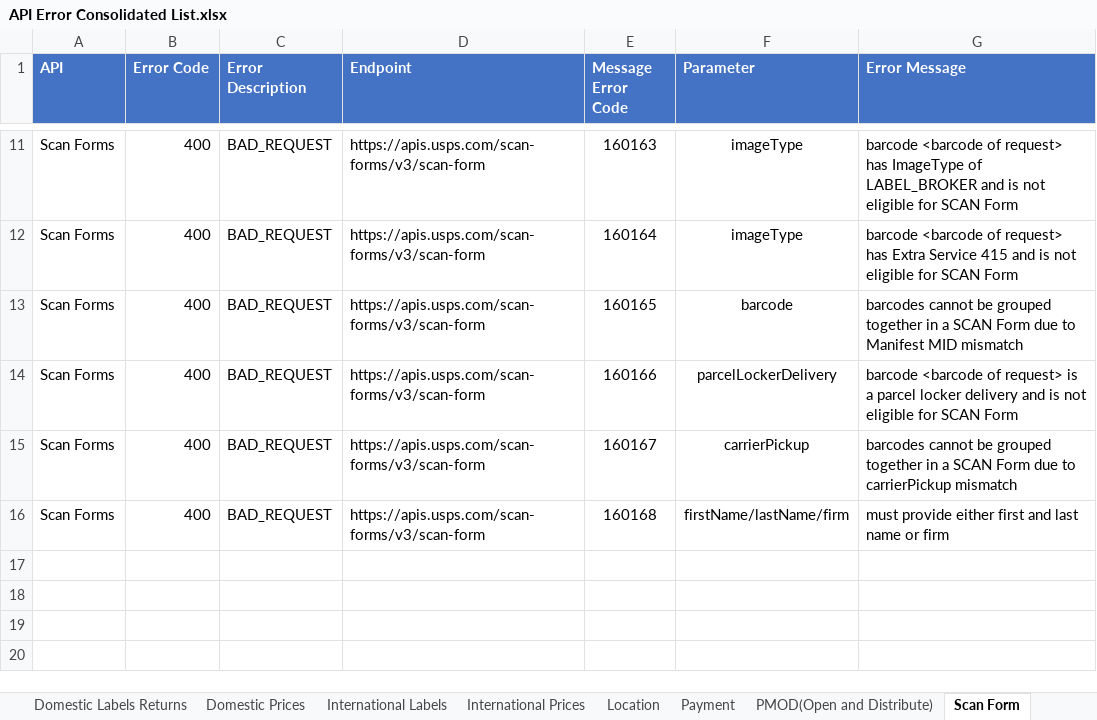
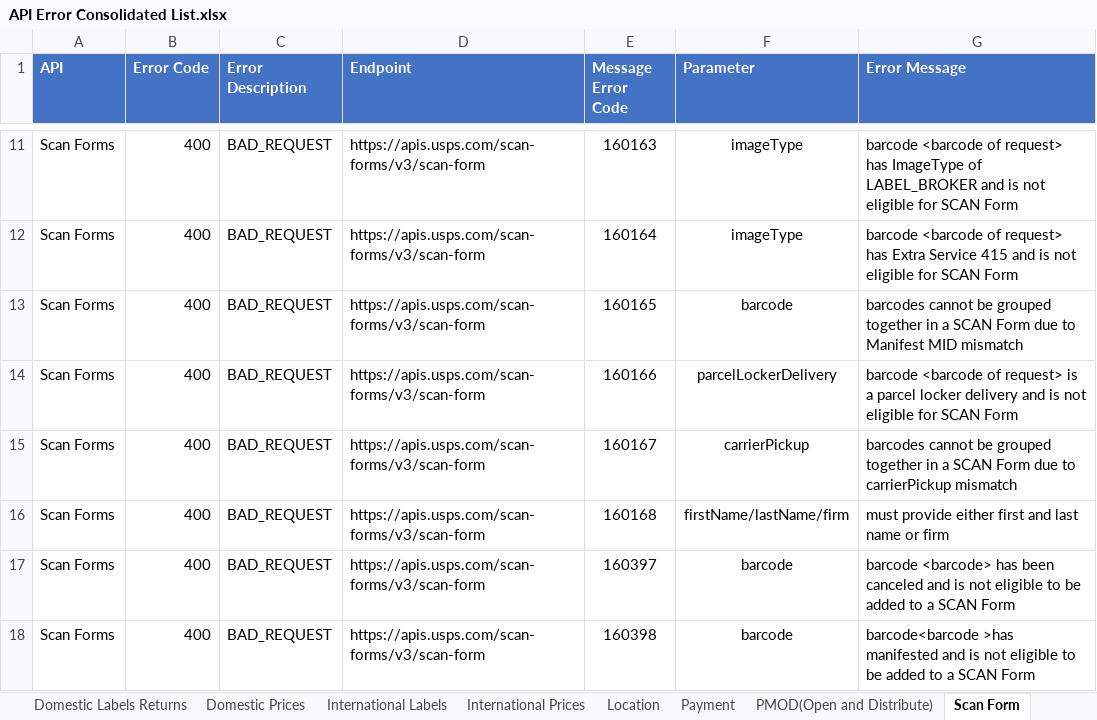
Before and after one commit to USPS/api-examples, an Excel workbook: Error Inventory/API Error Consolidated List.xlsx, sheet Scan Form, drawn as a sheet; only a part is shown, gaps mark what is left out; values as stored, in another font and other column widths than the file's, no borders; the diff names each change by its address in the sheet, - before the commit and + after, or states it on an @@ line.

Commit message:
Update Error List File - 10/30/2025

```diff
--- a/Error Inventory/API Error Consolidated List.xlsx (sheet Scan Form)
+++ b/Error Inventory/API Error Consolidated List.xlsx (sheet Scan Form)
+row 17: Scan Forms | 400 | BAD_REQUEST | https://apis.usps.com/scan-forms/v3/scan-form | 160397 | barcode | barcode <barcode> has been canceled and is not eligible to be added to a SCAN Form
+row 18: Scan Forms | 400 | BAD_REQUEST | https://apis.usps.com/scan-forms/v3/scan-form | 160398 | barcode | barcode<barcode >has manifested and is not eligible to be added to a SCAN Form
```
